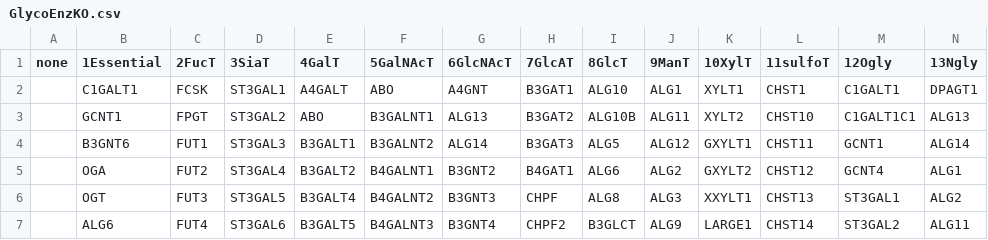
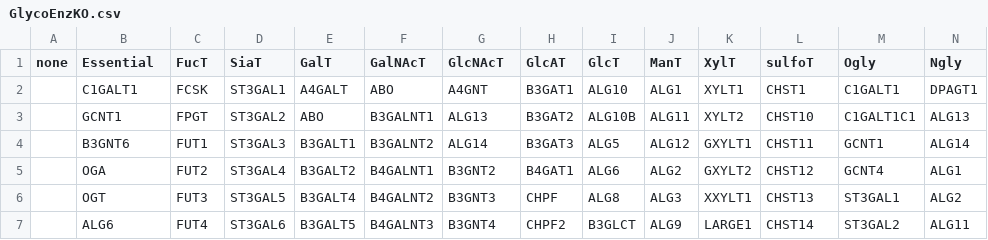
Before and after one commit to neel-lab/webGlycoEnzDB, a CSV file: geneNetGlyco/configs/GlycoEnzKO.csv, drawn as a sheet; only a part is shown; the diff covers the shown part only; the diff names each change by its address in the sheet, - before the commit and + after, or states it on an @@ line.

```diff
--- a/geneNetGlyco/configs/GlycoEnzKO.csv
+++ b/geneNetGlyco/configs/GlycoEnzKO.csv
-B1: 1Essential
+B1: Essential
-C1: 2FucT
+C1: FucT
-D1: 3SiaT
+D1: SiaT
-E1: 4GalT
+E1: GalT
-F1: 5GalNAcT
+F1: GalNAcT
-G1: 6GlcNAcT
+G1: GlcNAcT
-H1: 7GlcAT
+H1: GlcAT
-I1: 8GlcT
+I1: GlcT
-J1: 9ManT
+J1: ManT
-K1: 10XylT
+K1: XylT
-L1: 11sulfoT
+L1: sulfoT
-M1: 12Ogly
+M1: Ogly
-N1: 13Ngly
+N1: Ngly
```
Also changed, not shown: 6 edited cells elsewhere in this file, 3 other files.
